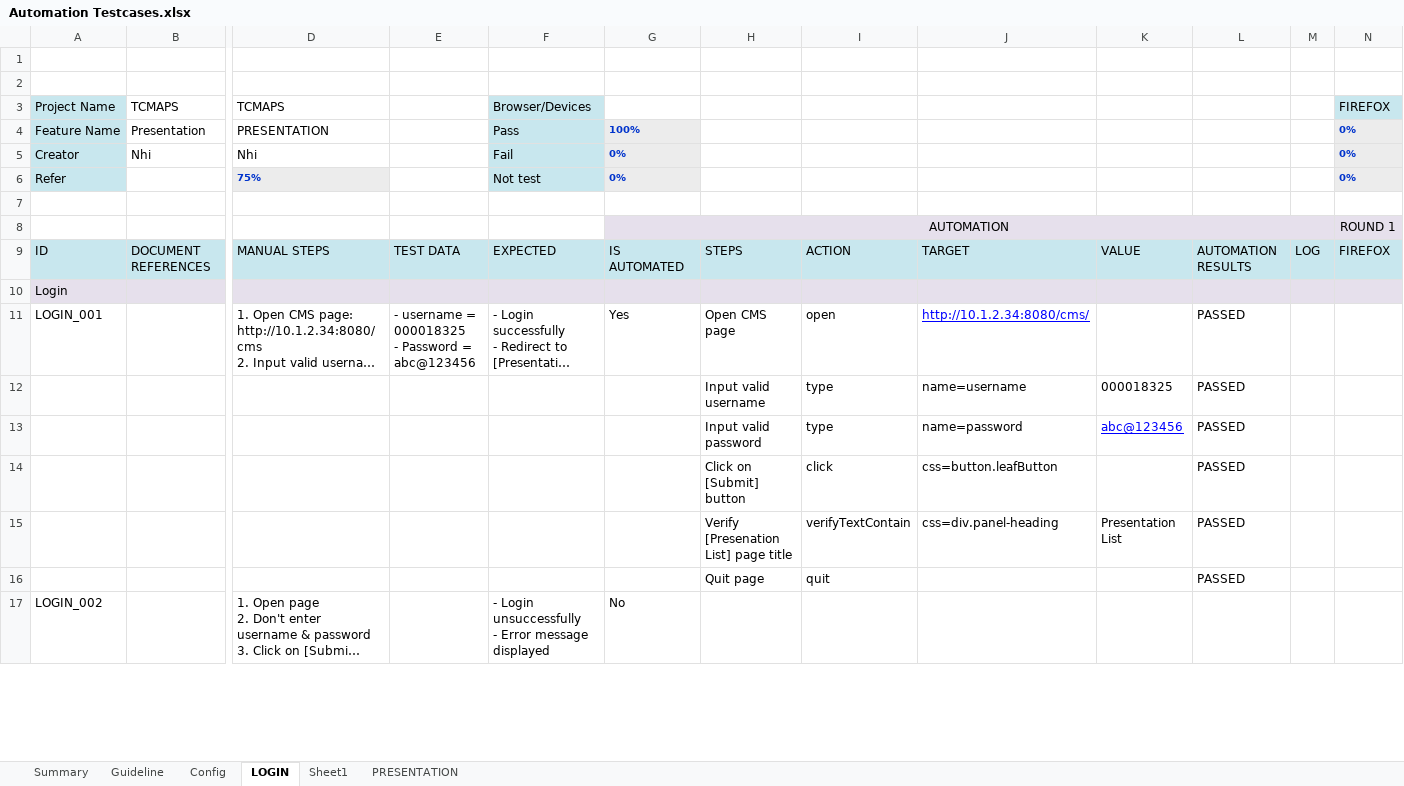
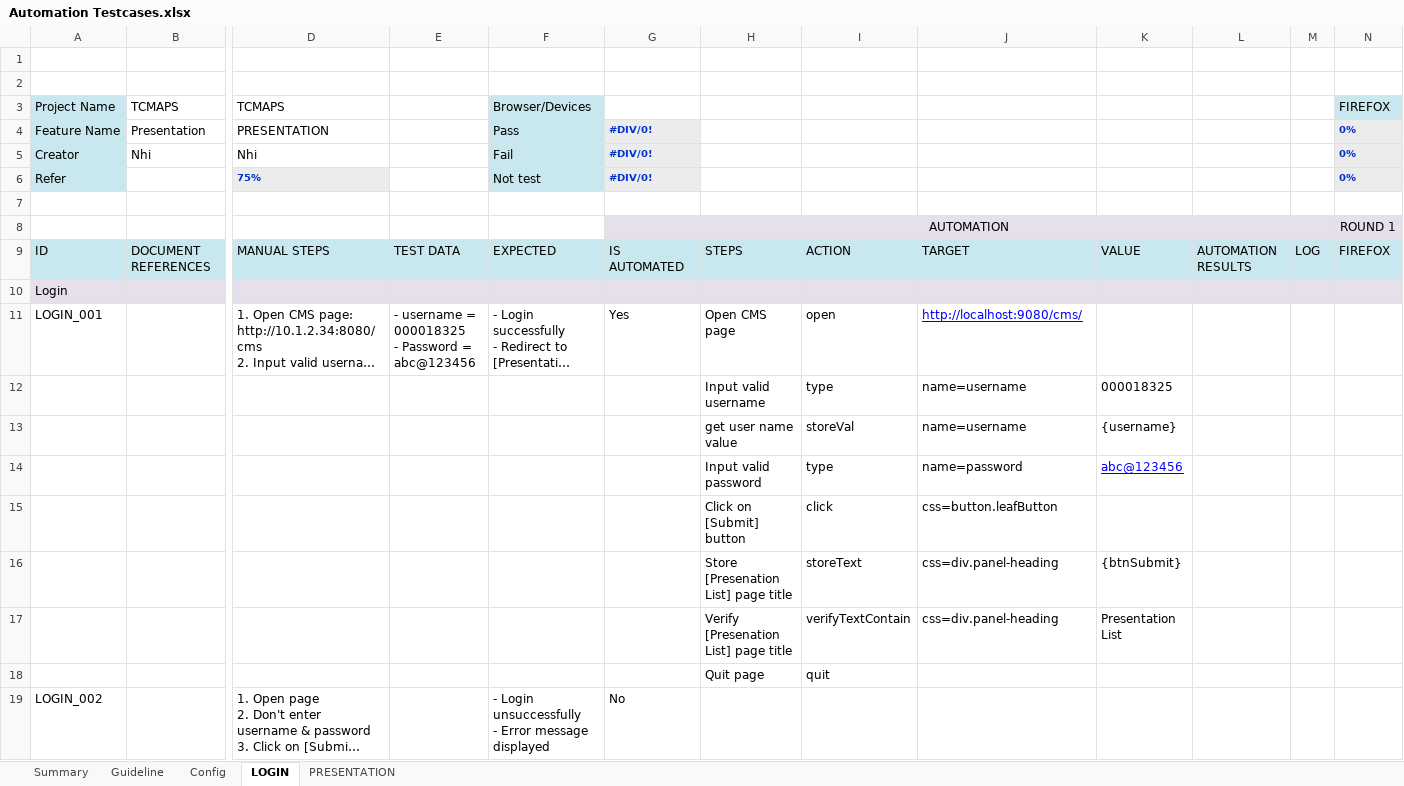
Before and after one commit to khoaha88/DataDriven, an Excel workbook: inputdata/Automation Testcases.xlsx, sheet LOGIN, drawn as a sheet; only a part is shown, gaps mark what is left out; long unchanged cells end in …; values as stored, in another font and other column widths than the file's, no borders; addresses are those after the commit; rows hold the shown columns only; the diff covers the shown part only; the diff names each change by its address in the sheet, - before the commit and + after, or states it on an @@ line.

```diff
--- a/inputdata/Automation Testcases.xlsx (sheet LOGIN)
+++ b/inputdata/Automation Testcases.xlsx (sheet LOGIN)
-sheet tab: Sheet1
-G4: 100%
+G4: #DIV/0!
-G5:G6: 0%
+G5:G6: #DIV/0!
-J11: http://10.1.2.34:8080/cms/
+J11: http://localhost:9080/cms/
-L11:L12: PASSED
+L11:L12: (empty)
+row 13:  |  |  |  |  |  | get user name value | storeVal | name=username | {username}
-L14:L15: PASSED
+L14:L15: (empty)
+row 16:  |  |  |  |  |  | Store [Presenation List] page title | storeText | css=div.panel-heading | {btnSubmit}
-L17:L18: PASSED
+L17:L18: (empty)
```
Also changed, not shown: 1 added row, 1 removed row and 14 edited cells elsewhere in this sheet, sheet PRESENTATION, sheet Config, formulas that keep their value, 21 other files.
